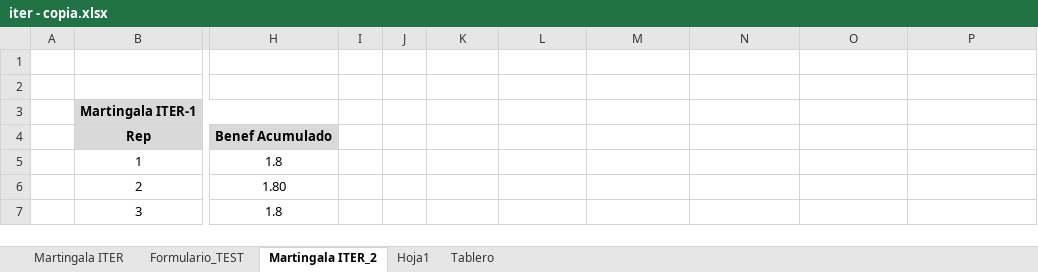
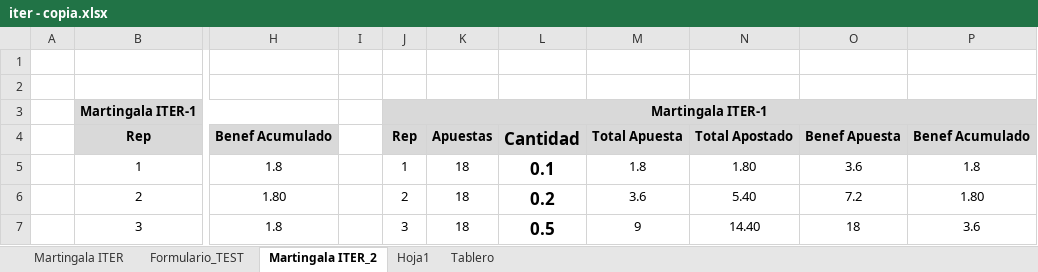
Before and after one commit to sergi-reus-code/rou_2021, an Excel workbook: temp/iter - copia.xlsx, sheet Martingala ITER_2, drawn as a sheet; only a part is shown, gaps mark what is left out; values as stored, in another font and other column widths than the file's, no borders; the diff covers the shown part only; the diff names each change by its address in the sheet, - before the commit and + after, or states it on an @@ line.

Commit message:
egfdf

```diff
--- a/temp/iter - copia.xlsx (sheet Martingala ITER_2)
+++ b/temp/iter - copia.xlsx (sheet Martingala ITER_2)
-J3: (empty)
+J3: Martingala ITER-1
-J3:P4 fill: none
+J3:P4 fill: #D9D9D9
+J3:P3 merged
-J4: (empty)
+J4: Rep
-K4: (empty)
+K4: Apuestas
-L4: (empty)
+L4: Cantidad
-M4: (empty)
+M4: Total Apuesta
-N4: (empty)
+N4: Total Apostado
-O4: (empty)
+O4: Benef Apuesta
-P4: (empty)
+P4: Benef Acumulado
-J5: (empty)
+J5: 1
-K5:K7: (empty)
+K5:K7: 18
-L5: (empty)
+L5: 0.1
-M5: (empty)
+M5: 1.8
-N5: (empty)
+N5: 1.80
-O5: (empty)
+O5: 3.6
-P5: (empty)
+P5: 1.8
-J6: (empty)
+J6: 2
-L6: (empty)
+L6: 0.2
-M6: (empty)
+M6: 3.6
-N6: (empty)
+N6: 5.40
-O6: (empty)
+O6: 7.2
-P6: (empty)
+P6: 1.80
-J7: (empty)
+J7: 3
-L7: (empty)
+L7: 0.5
-M7: (empty)
+M7: 9
-N7: (empty)
+N7: 14.40
-O7: (empty)
+O7: 18
-P7: (empty)
+P7: 3.6
```
Also changed, not shown: 12 added rows, 1 removed row, 78 edited cells, cell formats and merged cells elsewhere in this sheet.
